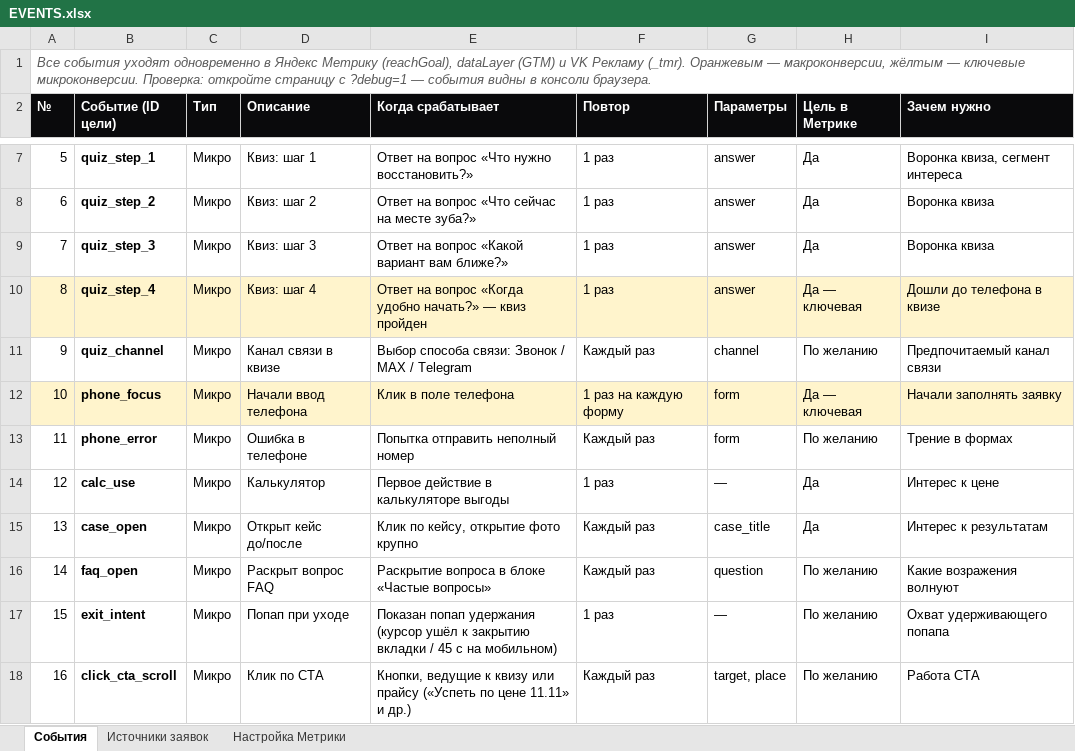
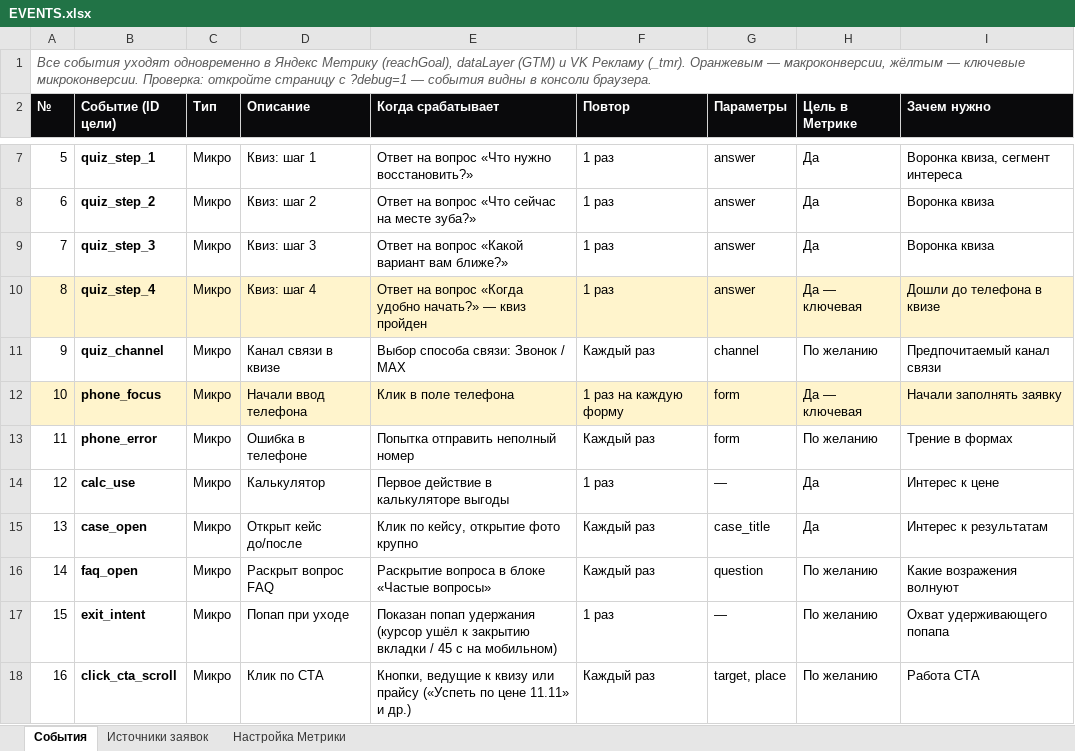
Before and after one commit to rdana743/atlant_blackfriday, an Excel workbook: EVENTS.xlsx, sheet События, drawn as a sheet; only a part is shown, gaps mark what is left out; values as stored, in another font and other column widths than the file's, no borders; the diff names each change by its address in the sheet, - before the commit and + after, or states it on an @@ line.

```diff
--- a/EVENTS.xlsx (sheet События)
+++ b/EVENTS.xlsx (sheet События)
-E11 (Когда срабатывает): Выбор способа связи: Звонок / MAX / Telegram
+E11 (Когда срабатывает): Выбор способа связи: Звонок / MAX
```
Also changed, not shown: 6 other files.
